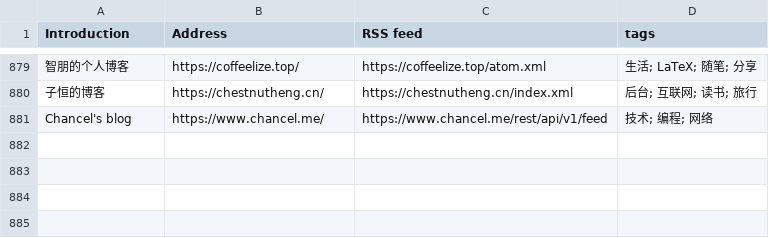
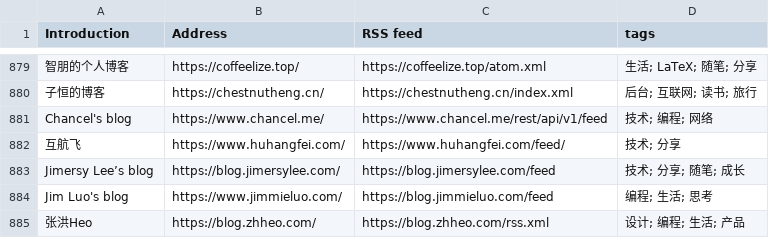
Before and after one commit to saveweb/rss-list-upstream, a CSV file: timqiam-independent-blogs-list.csv, drawn as a sheet; only a part is shown, gaps mark what is left out; the diff names each change by its address in the sheet, - before the commit and + after, or states it on an @@ line.

```diff
--- a/timqiam-independent-blogs-list.csv
+++ b/timqiam-independent-blogs-list.csv
+row 882: 互航飞 | https://www.huhangfei.com/ | https://www.huhangfei.com/feed/ | 技术; 分享
+row 883: Jimersy Lee’s blog | https://blog.jimersylee.com/ | https://blog.jimersylee.com/feed | 技术; 分享; 随笔; 成长
+row 884: Jim Luo's blog | https://www.jimmieluo.com/ | https://blog.jimmieluo.com/feed | 编程; 生活; 思考
+row 885: 张洪Heo | https://blog.zhheo.com/ | https://blog.zhheo.com/rss.xml | 设计; 编程; 生活; 产品
```
Also changed, not shown: 2 other files.
